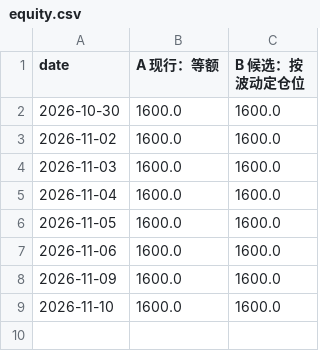
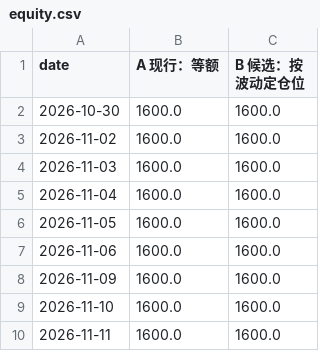
Before and after one commit to JiazeTang/trading-agent, a CSV file: reports/paper_trading/equity.csv, drawn as a sheet; the diff names each change by its address in the sheet, - before the commit and + after, or states it on an @@ line.

```diff
--- a/reports/paper_trading/equity.csv
+++ b/reports/paper_trading/equity.csv
+row 10: 2026-11-11 | 1600.0 | 1600.0
```
Also changed, not shown: 5 other files.
